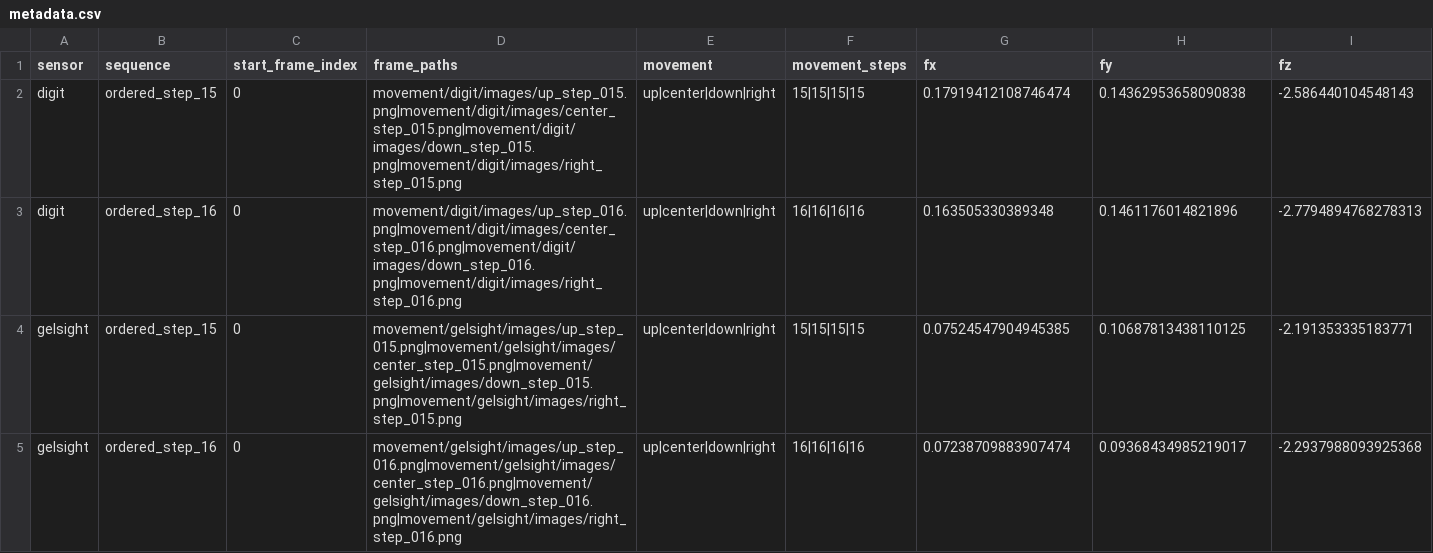
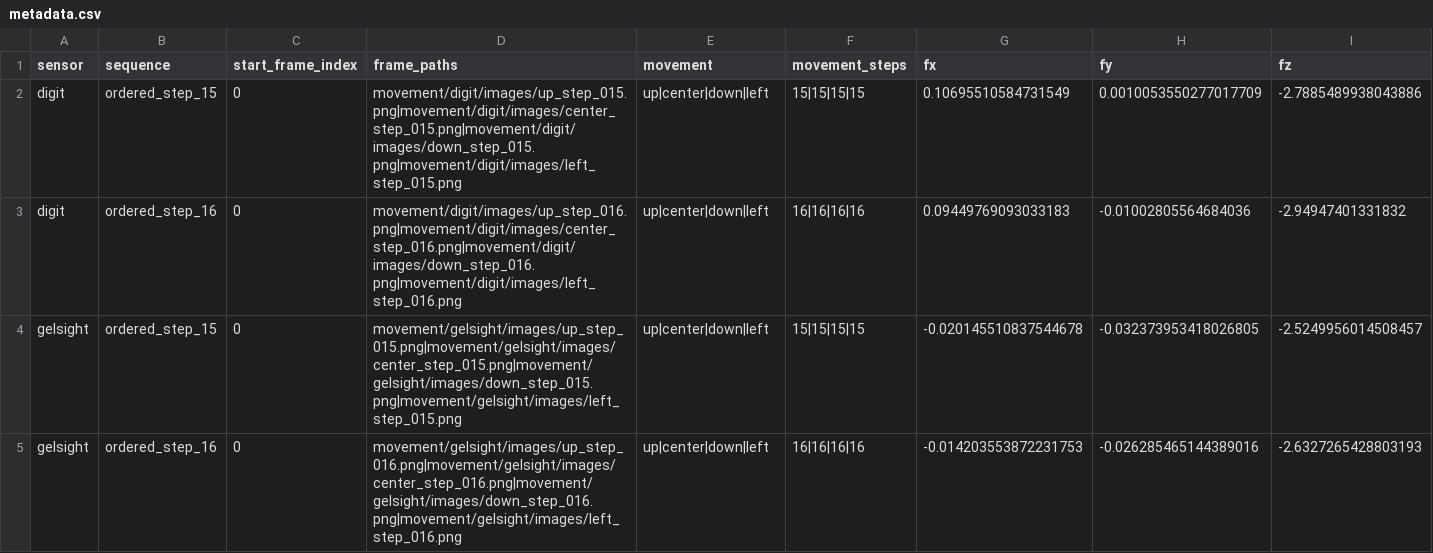
Before and after one commit to Jingchao-Hou/AnyTouch2, a CSV file: log/mydataset_ordered_15_16/metadata.csv, drawn as a sheet.

```diff
--- a/log/mydataset_ordered_15_16/metadata.csv
+++ b/log/mydataset_ordered_15_16/metadata.csv
@@ -1,5 +1,5 @@
 sensor,sequence,start_frame_index,frame_paths,movement,movement_steps,fx,fy,fz
-digit,ordered_step_15,0,movement/digit/images/up_step_015.png|movement/digit/images/center_step_015.png|movement/digit/images/down_step_015.png|movement/digit/images/right_step_015.png,up|center|down|right,15|15|15|15,0.17919412108746474,0.14362953658090838,-2.586440104548143
-digit,ordered_step_16,0,movement/digit/images/up_step_016.png|movement/digit/images/center_step_016.png|movement/digit/images/down_step_016.png|movement/digit/images/right_step_016.png,up|center|down|right,16|16|16|16,0.163505330389348,0.1461176014821896,-2.7794894768278313
-gelsight,ordered_step_15,0,movement/gelsight/images/up_step_015.png|movement/gelsight/images/center_step_015.png|movement/gelsight/images/down_step_015.png|movement/gelsight/images/right_step_015.png,up|center|down|right,15|15|15|15,0.07524547904945385,0.10687813438110125,-2.191353335183771
-gelsight,ordered_step_16,0,movement/gelsight/images/up_step_016.png|movement/gelsight/images/center_step_016.png|movement/gelsight/images/down_step_016.png|movement/gelsight/images/right_step_016.png,up|center|down|right,16|16|16|16,0.07238709883907474,0.09368434985219017,-2.2937988093925368
+digit,ordered_step_15,0,movement/digit/images/up_step_015.png|movement/digit/images/center_step_015.png|movement/digit/images/down_step_015.png|movement/digit/images/left_step_015.png,up|center|down|left,15|15|15|15,0.10695510584731549,0.0010053550277017709,-2.7885489938043886
+digit,ordered_step_16,0,movement/digit/images/up_step_016.png|movement/digit/images/center_step_016.png|movement/digit/images/down_step_016.png|movement/digit/images/left_step_016.png,up|center|down|left,16|16|16|16,0.09449769093033183,-0.01002805564684036,-2.94947401331832
+gelsight,ordered_step_15,0,movement/gelsight/images/up_step_015.png|movement/gelsight/images/center_step_015.png|movement/gelsight/images/down_step_015.png|movement/gelsight/images/left_step_015.png,up|center|down|left,15|15|15|15,-0.020145510837544678,-0.032373953418026805,-2.5249956014508457
+gelsight,ordered_step_16,0,movement/gelsight/images/up_step_016.png|movement/gelsight/images/center_step_016.png|movement/gelsight/images/down_step_016.png|movement/gelsight/images/left_step_016.png,up|center|down|left,16|16|16|16,-0.014203553872231753,-0.026285465144389016,-2.6327265428803193
```
Also changed, not shown: 5 other files.
